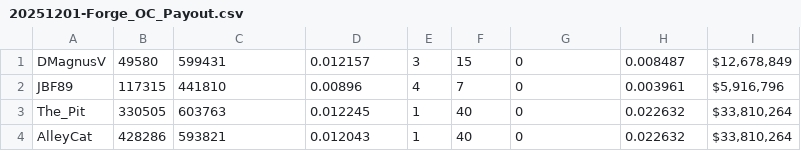
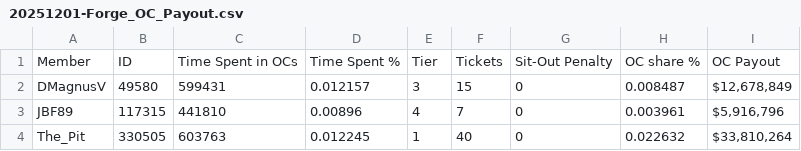
Before and after one commit to DobrowneyT/torn-dashboard, a CSV file: data/oc-payout/20251201-Forge_OC_Payout.csv, drawn as a sheet; only a part is shown; the shorter side is filled out with more unchanged rows.

```diff
--- a/data/oc-payout/20251201-Forge_OC_Payout.csv
+++ b/data/oc-payout/20251201-Forge_OC_Payout.csv
@@ -1 +1,2 @@
+Member,ID,Time Spent in OCs,Time Spent %,Tier,Tickets,Sit-Out Penalty,OC share %,OC Payout
 DMagnusV,49580,599431,0.012157,3,15,0,0.008487,"$12,678,849"
```
Also changed, not shown: 11 other files.
